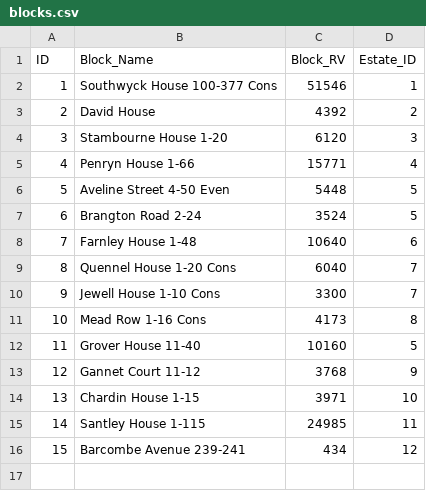
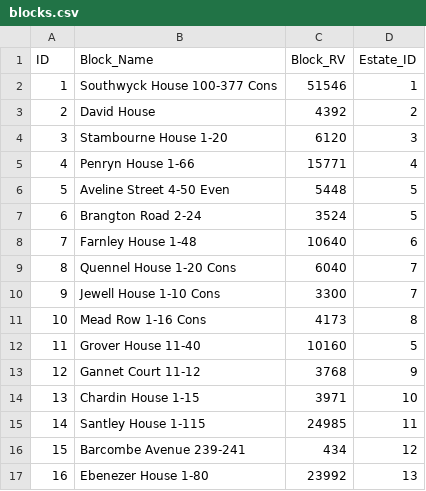
Before and after one commit to ajross/ServiceChargerator, a CSV file: public/blocks.csv, drawn as a sheet.

```diff
--- a/public/blocks.csv
+++ b/public/blocks.csv
@@ -16 +16,2 @@ ID,Block_Name,Block_RV,Estate_ID
 15,Barcombe Avenue 239-241,434,12
+16,Ebenezer House 1-80,23992,13
```
Also changed, not shown: public/charges.csv, public/estates.csv.
